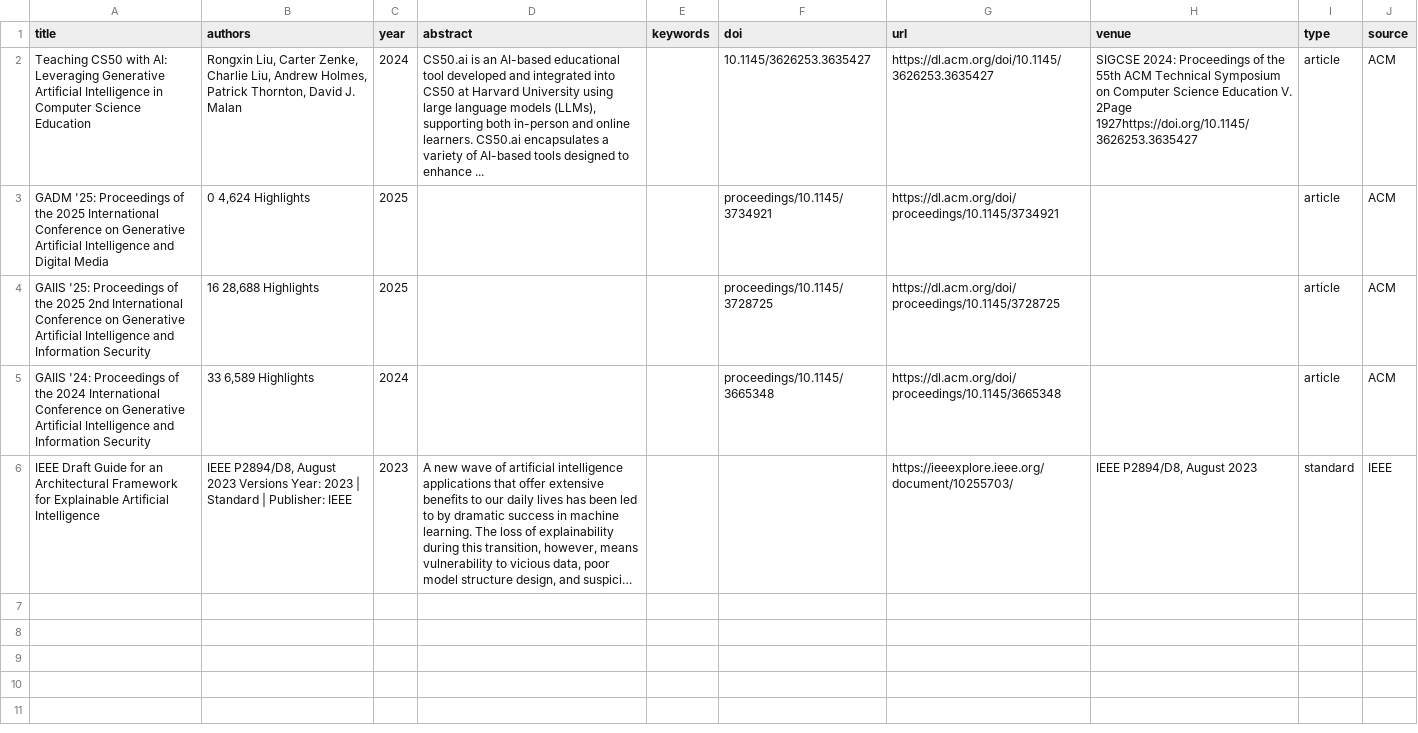
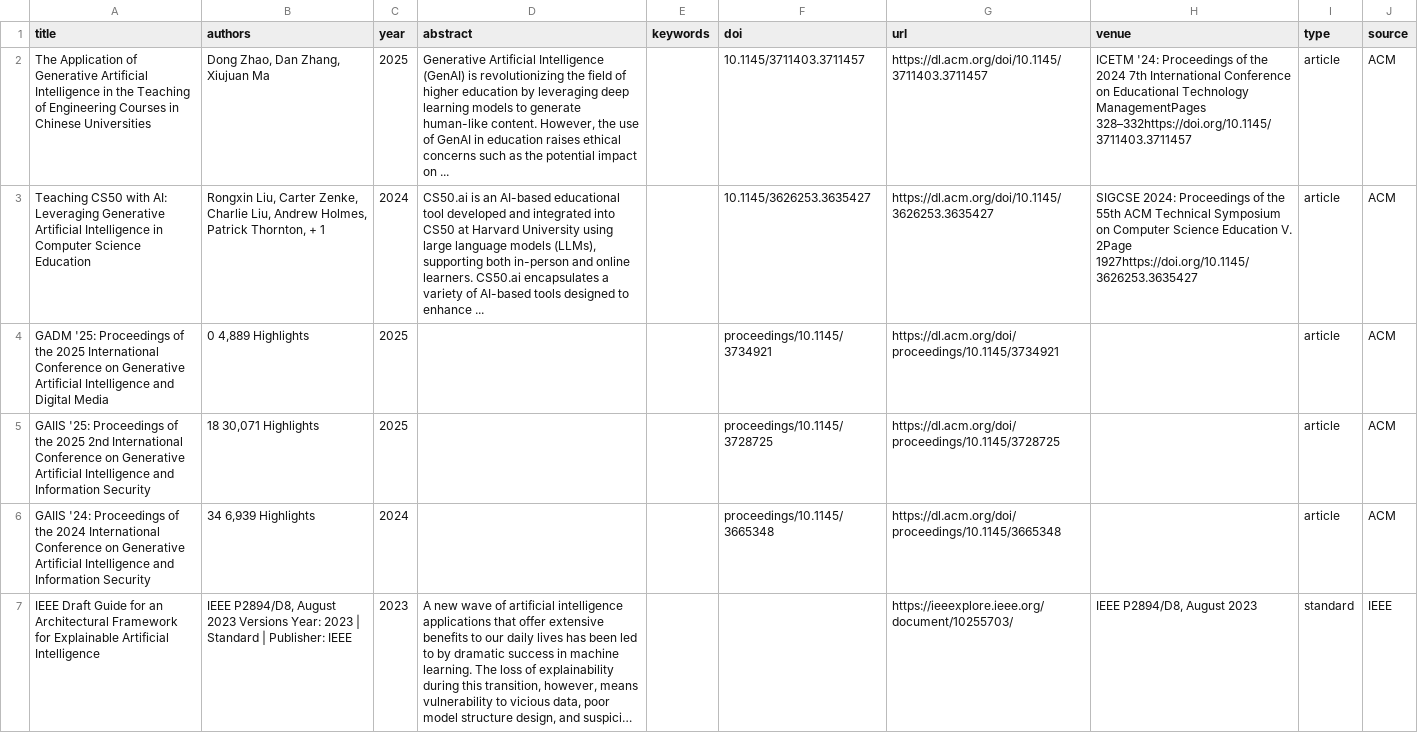
Before and after one commit to JosephYvlian/ProyectoFinal, a CSV file: data/processed/duplicates.csv, drawn as a sheet; long unchanged cells end in …; addresses are those after the commit; the diff names each change by its address in the sheet, - before the commit and + after, or states it on an @@ line.

```diff
--- a/data/processed/duplicates.csv
+++ b/data/processed/duplicates.csv
+row 2: The Application of Generative Artificial Intelligence in the Teaching of Engineering Courses in Chinese Universities | Dong Zhao, Dan Zhang, Xiujuan Ma | 2025 | Generative Artificial Intelligence (GenAI) is revolutionizing the field of higher education by leveraging deep learning models to generate human-like content. However, the use of GenAI in education raises ethical concerns such as the potential impact on ... |  | 10.1145/3711403.3711457 | https://dl.acm.org/doi/10.1145/3711403.3711457 | ICETM '24: Proceedings of the 2024 7th International Conference on Educational Technology ManagementPages 328–332https://doi.org/10.1145/3711403.3711457 | article | ACM
-B3 (authors): …Patrick Thornton, David J. Malan
+B3 (authors): …Patrick Thornton, + 1
-B4 (authors): 0 4,624 Highlights
+B4 (authors): 0 4,889 Highlights
-B5 (authors): 16 28,688 Highlights
+B5 (authors): 18 30,071 Highlights
-B6 (authors): 33 6,589 Highlights
+B6 (authors): 34 6,939 Highlights
```
Also changed, not shown: data/outputs/frequency_words.csv, data/outputs/new_words_precision.csv, 19 other files.
